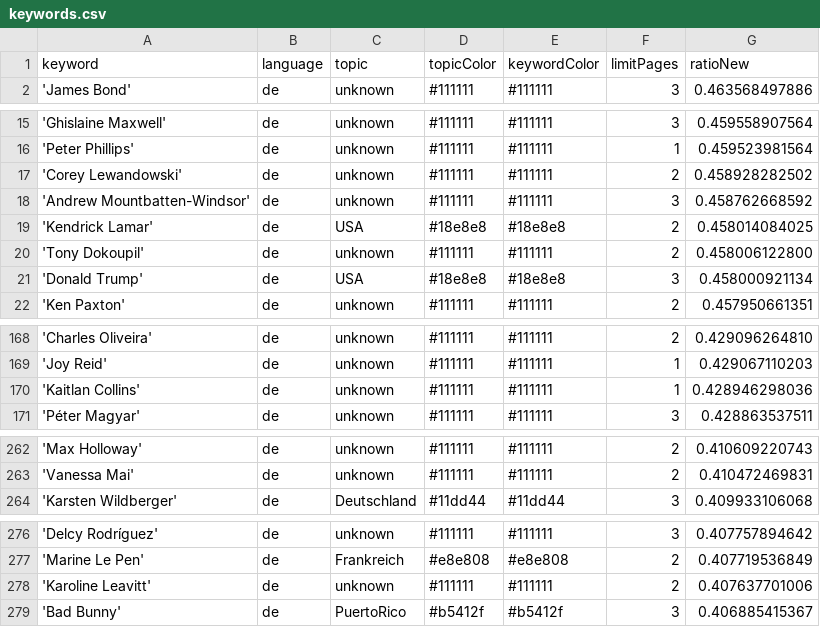
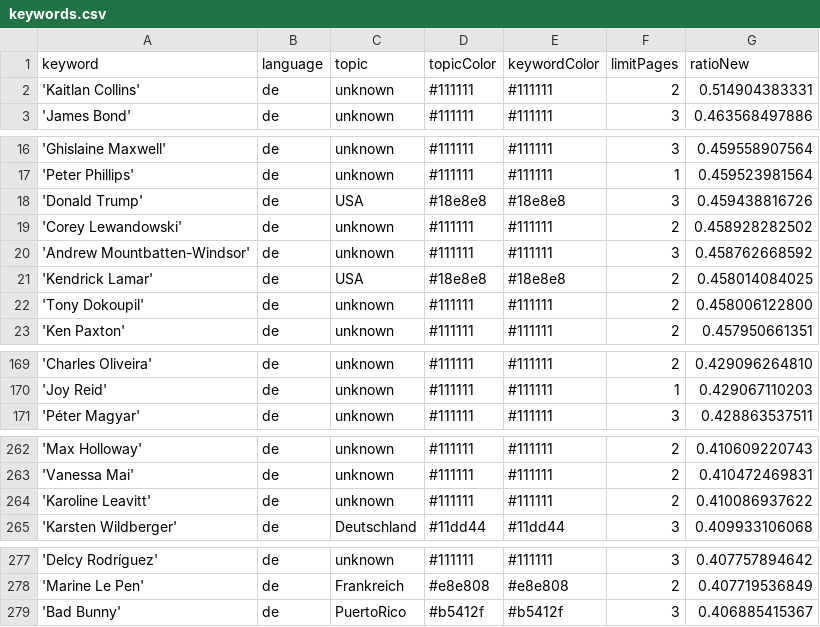
Before and after one commit to JoPhi24-news/leuteFluesterer, a CSV file: keywords.csv, drawn as a sheet; only a part is shown, gaps mark what is left out; removed rows and columns are numbered as before the commit, all else as after; the diff names each change by its address in the sheet, - before the commit and + after, or states it on an @@ line.

```diff
--- a/keywords.csv
+++ b/keywords.csv
+row 2: 'Kaitlan Collins' | de | unknown | #111111 | #111111 | 2 | 0.514904383331
+row 18: 'Donald Trump' | de | USA | #18e8e8 | #18e8e8 | 3 | 0.459438816726
-row 21: 'Donald Trump' | de | USA | #18e8e8 | #18e8e8 | 3 | 0.458000921134
-row 170: 'Kaitlan Collins' | de | unknown | #111111 | #111111 | 1 | 0.428946298036
+row 264: 'Karoline Leavitt' | de | unknown | #111111 | #111111 | 2 | 0.410086937622
-row 278: 'Karoline Leavitt' | de | unknown | #111111 | #111111 | 2 | 0.407637701006
```
Also changed, not shown: csv/news_2026_08.csv.
